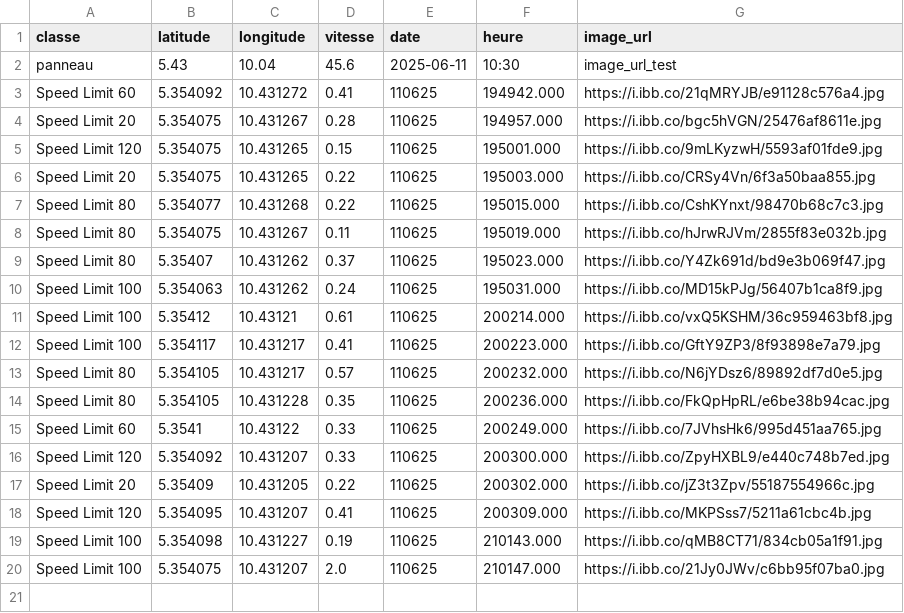
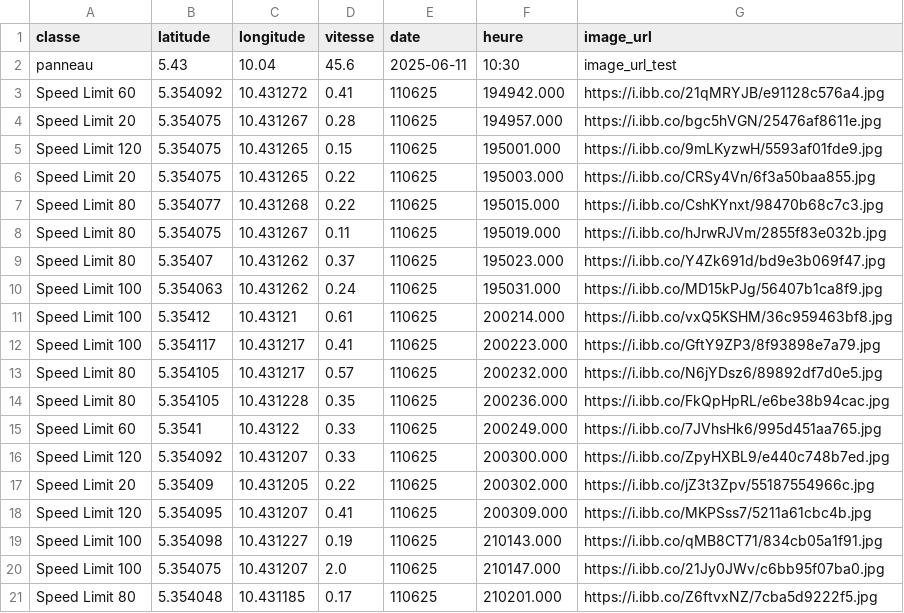
Before and after one commit to Aurel-switch/carte-gps, a CSV file: data_detections.csv, drawn as a sheet; the diff names each change by its address in the sheet, - before the commit and + after, or states it on an @@ line.

Commit message:
🔄 Mise à jour automatique des détections

```diff
--- a/data_detections.csv
+++ b/data_detections.csv
+row 21: Speed Limit 80 | 5.354048 | 10.431185 | 0.17 | 110625 | 210201.000 | https://i.ibb.co/Z6ftvxNZ/7cba5d9222f5.jpg
```
